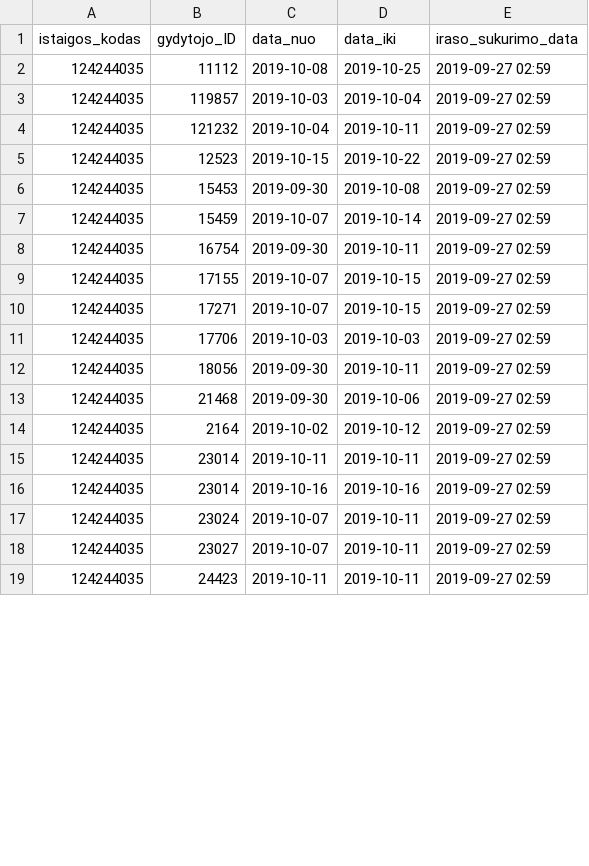
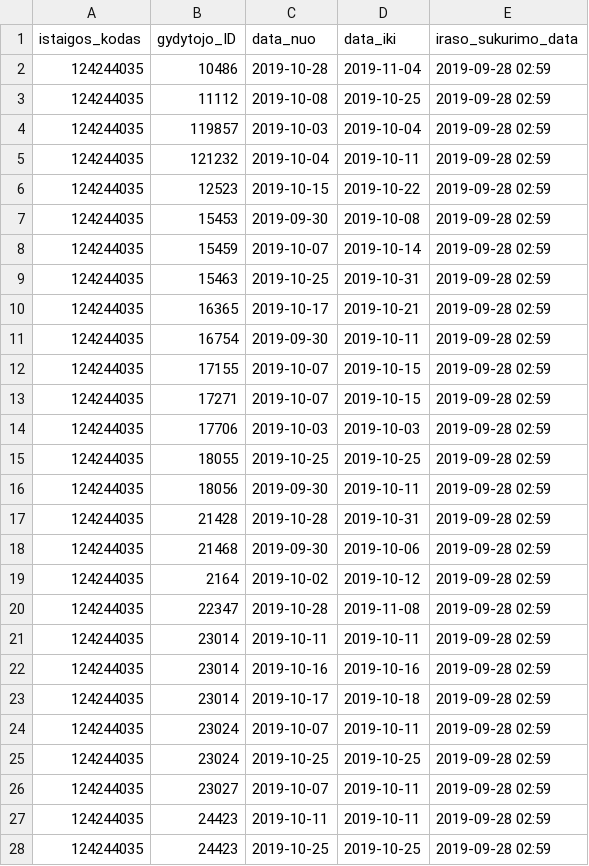
Before and after one commit to vilnius/antakalnio-poliklinika, a CSV file: 124244035_doctors_excluded.csv, drawn as a sheet; only a part is shown; the diff covers the shown part only.

```diff
--- a/124244035_doctors_excluded.csv
+++ b/124244035_doctors_excluded.csv
@@ -1,19 +1,28 @@
 istaigos_kodas;gydytojo_ID;data_nuo;data_iki;iraso_sukurimo_data
-124244035;11112;2019-10-08;2019-10-25;2019-09-27 02:59
-124244035;119857;2019-10-03;2019-10-04;2019-09-27 02:59
-124244035;121232;2019-10-04;2019-10-11;2019-09-27 02:59
-124244035;12523;2019-10-15;2019-10-22;2019-09-27 02:59
-124244035;15453;2019-09-30;2019-10-08;2019-09-27 02:59
-124244035;15459;2019-10-07;2019-10-14;2019-09-27 02:59
-124244035;16754;2019-09-30;2019-10-11;2019-09-27 02:59
-124244035;17155;2019-10-07;2019-10-15;2019-09-27 02:59
-124244035;17271;2019-10-07;2019-10-15;2019-09-27 02:59
-124244035;17706;2019-10-03;2019-10-03;2019-09-27 02:59
-124244035;18056;2019-09-30;2019-10-11;2019-09-27 02:59
-124244035;21468;2019-09-30;2019-10-06;2019-09-27 02:59
-124244035;2164;2019-10-02;2019-10-12;2019-09-27 02:59
-124244035;23014;2019-10-11;2019-10-11;2019-09-27 02:59
-124244035;23014;2019-10-16;2019-10-16;2019-09-27 02:59
-124244035;23024;2019-10-07;2019-10-11;2019-09-27 02:59
-124244035;23027;2019-10-07;2019-10-11;2019-09-27 02:59
-124244035;24423;2019-10-11;2019-10-11;2019-09-27 02:59
+124244035;10486;2019-10-28;2019-11-04;2019-09-28 02:59
+124244035;11112;2019-10-08;2019-10-25;2019-09-28 02:59
+124244035;119857;2019-10-03;2019-10-04;2019-09-28 02:59
+124244035;121232;2019-10-04;2019-10-11;2019-09-28 02:59
+124244035;12523;2019-10-15;2019-10-22;2019-09-28 02:59
+124244035;15453;2019-09-30;2019-10-08;2019-09-28 02:59
+124244035;15459;2019-10-07;2019-10-14;2019-09-28 02:59
+124244035;15463;2019-10-25;2019-10-31;2019-09-28 02:59
+124244035;16365;2019-10-17;2019-10-21;2019-09-28 02:59
+124244035;16754;2019-09-30;2019-10-11;2019-09-28 02:59
+124244035;17155;2019-10-07;2019-10-15;2019-09-28 02:59
+124244035;17271;2019-10-07;2019-10-15;2019-09-28 02:59
+124244035;17706;2019-10-03;2019-10-03;2019-09-28 02:59
+124244035;18055;2019-10-25;2019-10-25;2019-09-28 02:59
+124244035;18056;2019-09-30;2019-10-11;2019-09-28 02:59
+124244035;21428;2019-10-28;2019-10-31;2019-09-28 02:59
+124244035;21468;2019-09-30;2019-10-06;2019-09-28 02:59
+124244035;2164;2019-10-02;2019-10-12;2019-09-28 02:59
+124244035;22347;2019-10-28;2019-11-08;2019-09-28 02:59
+124244035;23014;2019-10-11;2019-10-11;2019-09-28 02:59
+124244035;23014;2019-10-16;2019-10-16;2019-09-28 02:59
+124244035;23014;2019-10-17;2019-10-18;2019-09-28 02:59
+124244035;23024;2019-10-07;2019-10-11;2019-09-28 02:59
+124244035;23024;2019-10-25;2019-10-25;2019-09-28 02:59
+124244035;23027;2019-10-07;2019-10-11;2019-09-28 02:59
+124244035;24423;2019-10-11;2019-10-11;2019-09-28 02:59
+124244035;24423;2019-10-25;2019-10-25;2019-09-28 02:59
```
Also changed, not shown: 15 added rows and 24 edited cells elsewhere in this file, 124244035_family_doctors_list.csv, 1 other file.
